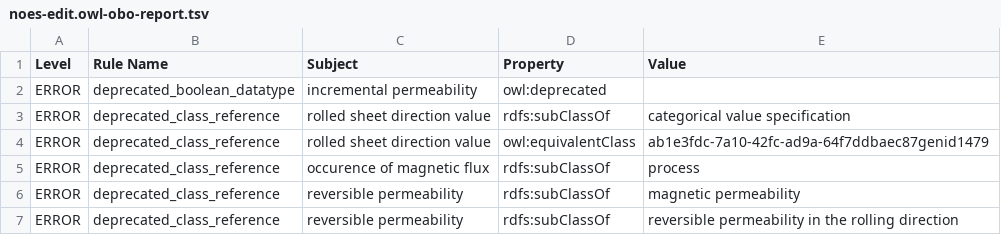
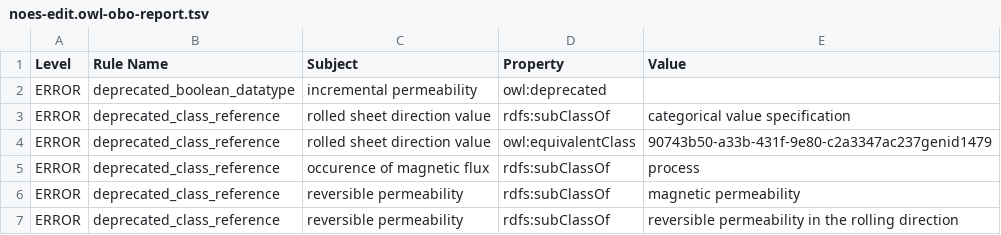
Before and after one commit to cmllezr/NOES-Onto, a TSV file: src/ontology/reports/noes-edit.owl-obo-report.tsv, drawn as a sheet; only a part is shown.

```diff
--- a/src/ontology/reports/noes-edit.owl-obo-report.tsv
+++ b/src/ontology/reports/noes-edit.owl-obo-report.tsv
@@ -3,3 +3,3 @@ ERROR	deprecated_boolean_datatype	incremental permeability	owl:deprecated
 ERROR	deprecated_class_reference	rolled sheet direction value	rdfs:subClassOf	categorical value specification
-ERROR	deprecated_class_reference	rolled sheet direction value	owl:equivalentClass	ab1e3fdc-7a10-42fc-ad9a-64f7ddbaec87genid1479
+ERROR	deprecated_class_reference	rolled sheet direction value	owl:equivalentClass	90743b50-a33b-431f-9e80-c2a3347ac237genid1479
 ERROR	deprecated_class_reference	occurence of magnetic flux	rdfs:subClassOf	process
```
Also changed, not shown: 6 other files.
